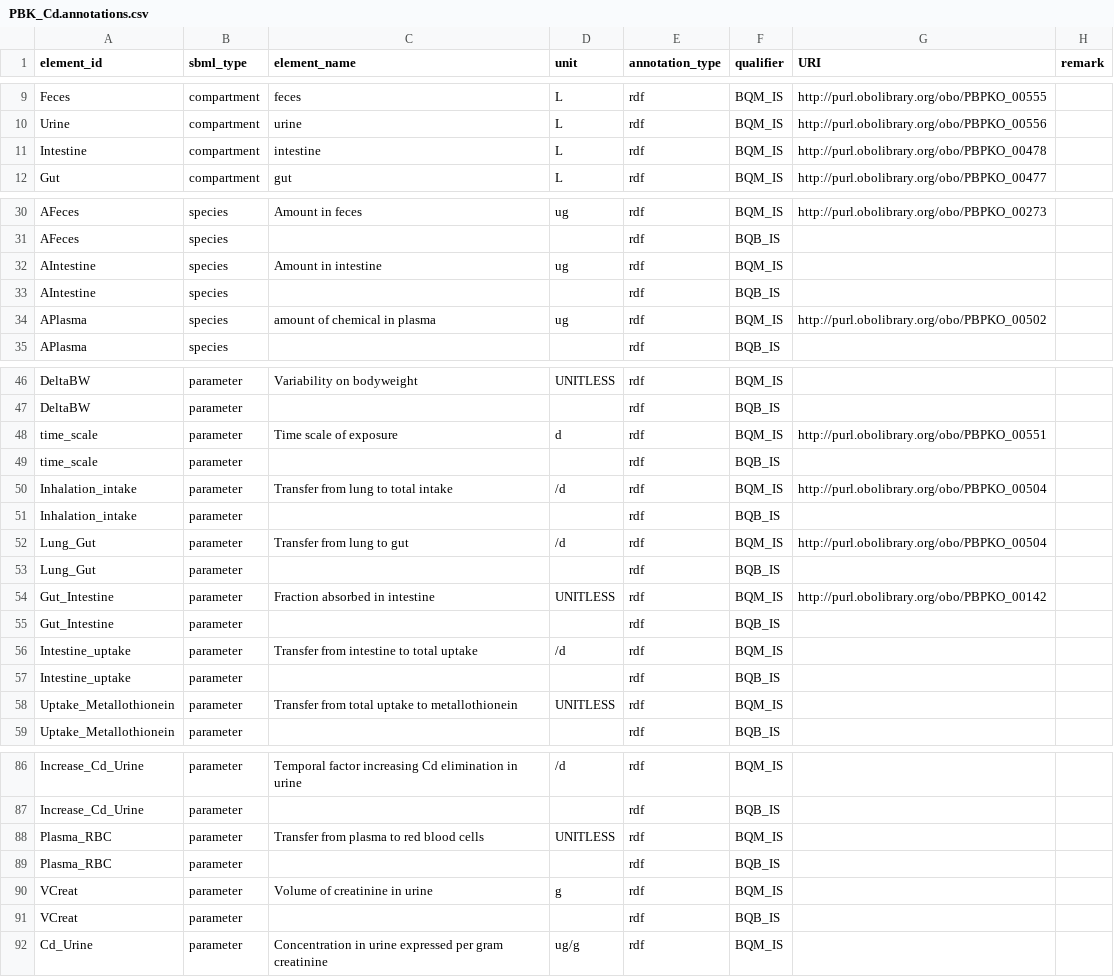
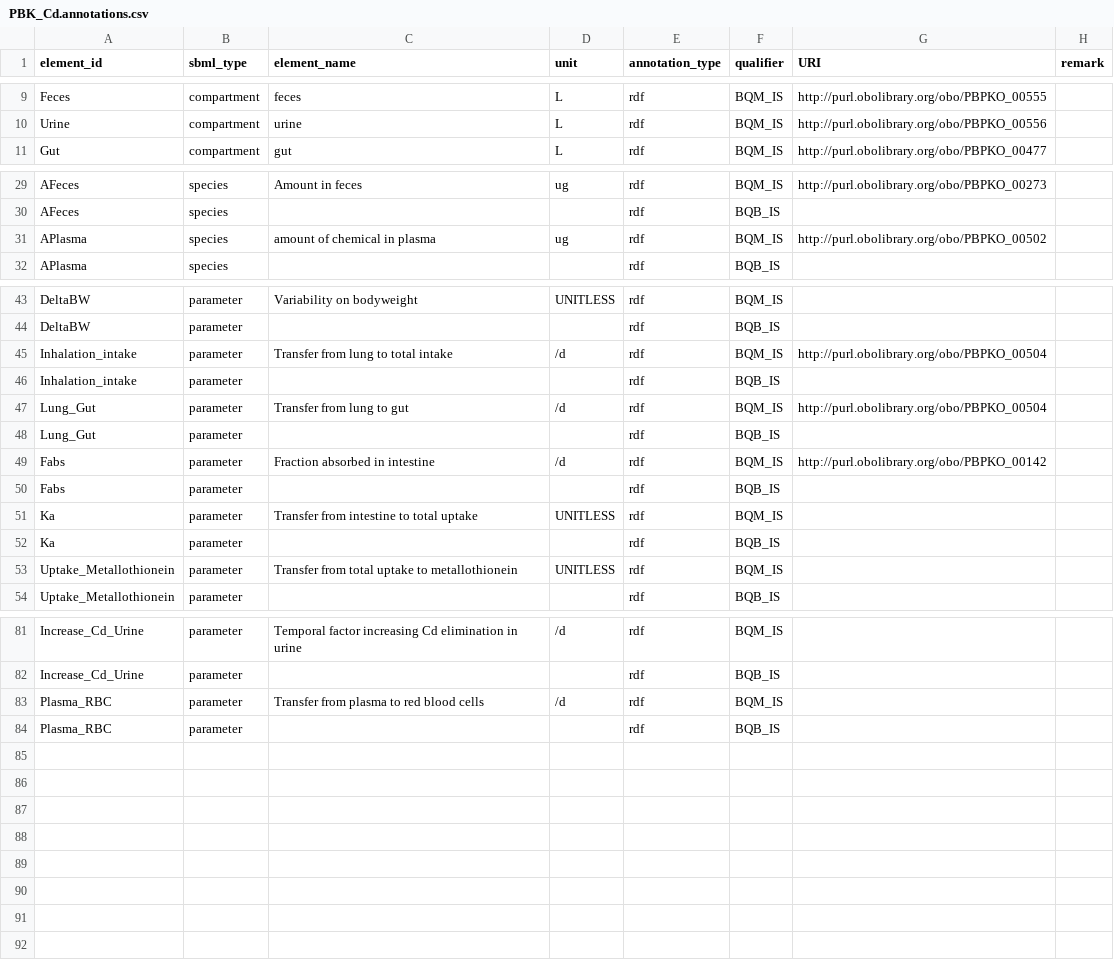
Before and after one commit to fair-pbk/pbk-cd, a CSV file: model/PBK_Cd.annotations.csv, drawn as a sheet; only a part is shown, gaps mark what is left out; the diff covers the shown part only.

Commit message:
Remove time_scale, modif variable name, modif compartments

```diff
--- a/model/PBK_Cd.annotations.csv
+++ b/model/PBK_Cd.annotations.csv
@@ -10,3 +10,2 @@ Feces,compartment,feces,L,rdf,BQM_IS,http://purl.obolibrary.org/obo/PBPKO_00555,
 Urine,compartment,urine,L,rdf,BQM_IS,http://purl.obolibrary.org/obo/PBPKO_00556,
-Intestine,compartment,intestine,L,rdf,BQM_IS,http://purl.obolibrary.org/obo/PBPKO_00478,
 Gut,compartment,gut,L,rdf,BQM_IS,http://purl.obolibrary.org/obo/PBPKO_00477,
@@ -31,4 +30,2 @@ AFeces,species,Amount in feces,ug,rdf,BQM_IS,http://purl.obolibrary.org/obo/PBPK
 AFeces,species,,,rdf,BQB_IS,,
-AIntestine,species,Amount in intestine,ug,rdf,BQM_IS,,
-AIntestine,species,,,rdf,BQB_IS,,
 APlasma,species,amount of chemical in plasma,ug,rdf,BQM_IS,http://purl.obolibrary.org/obo/PBPKO_00502,
@@ -47,4 +44,2 @@ DeltaBW,parameter,Variability on bodyweight,UNITLESS,rdf,BQM_IS,,
 DeltaBW,parameter,,,rdf,BQB_IS,,
-time_scale,parameter,Time scale of exposure,d,rdf,BQM_IS,http://purl.obolibrary.org/obo/PBPKO_00551,
-time_scale,parameter,,,rdf,BQB_IS,,
 Inhalation_intake,parameter,Transfer from lung to total intake,/d,rdf,BQM_IS,http://purl.obolibrary.org/obo/PBPKO_00504,
@@ -53,6 +48,6 @@ Lung_Gut,parameter,Transfer from lung to gut,/d,rdf,BQM_IS,http://purl.obolibrar
 Lung_Gut,parameter,,,rdf,BQB_IS,,
-Gut_Intestine,parameter,Fraction absorbed in intestine,UNITLESS,rdf,BQM_IS,http://purl.obolibrary.org/obo/PBPKO_00142,
-Gut_Intestine,parameter,,,rdf,BQB_IS,,
-Intestine_uptake,parameter,Transfer from intestine to total uptake,/d,rdf,BQM_IS,,
-Intestine_uptake,parameter,,,rdf,BQB_IS,,
+Fabs,parameter,Fraction absorbed in intestine,/d,rdf,BQM_IS,http://purl.obolibrary.org/obo/PBPKO_00142,
+Fabs,parameter,,,rdf,BQB_IS,,
+Ka,parameter,Transfer from intestine to total uptake,UNITLESS,rdf,BQM_IS,,
+Ka,parameter,,,rdf,BQB_IS,,
 Uptake_Metallothionein,parameter,Transfer from total uptake to metallothionein,UNITLESS,rdf,BQM_IS,,
@@ -87,6 +82,3 @@ Increase_Cd_Urine,parameter,Temporal factor increasing Cd elimination in urine,/
 Increase_Cd_Urine,parameter,,,rdf,BQB_IS,,
-Plasma_RBC,parameter,Transfer from plasma to red blood cells,UNITLESS,rdf,BQM_IS,,
+Plasma_RBC,parameter,Transfer from plasma to red blood cells,/d,rdf,BQM_IS,,
 Plasma_RBC,parameter,,,rdf,BQB_IS,,
-VCreat,parameter,Volume of creatinine in urine,g,rdf,BQM_IS,,
-VCreat,parameter,,,rdf,BQB_IS,,
-Cd_Urine,parameter,Concentration in urine expressed per gram creatinine,ug/g,rdf,BQM_IS,
```
Also changed, not shown: 4 edited cells elsewhere in this file, parametrisations/PBK_Cd_default_params.csv, 2 other files.
